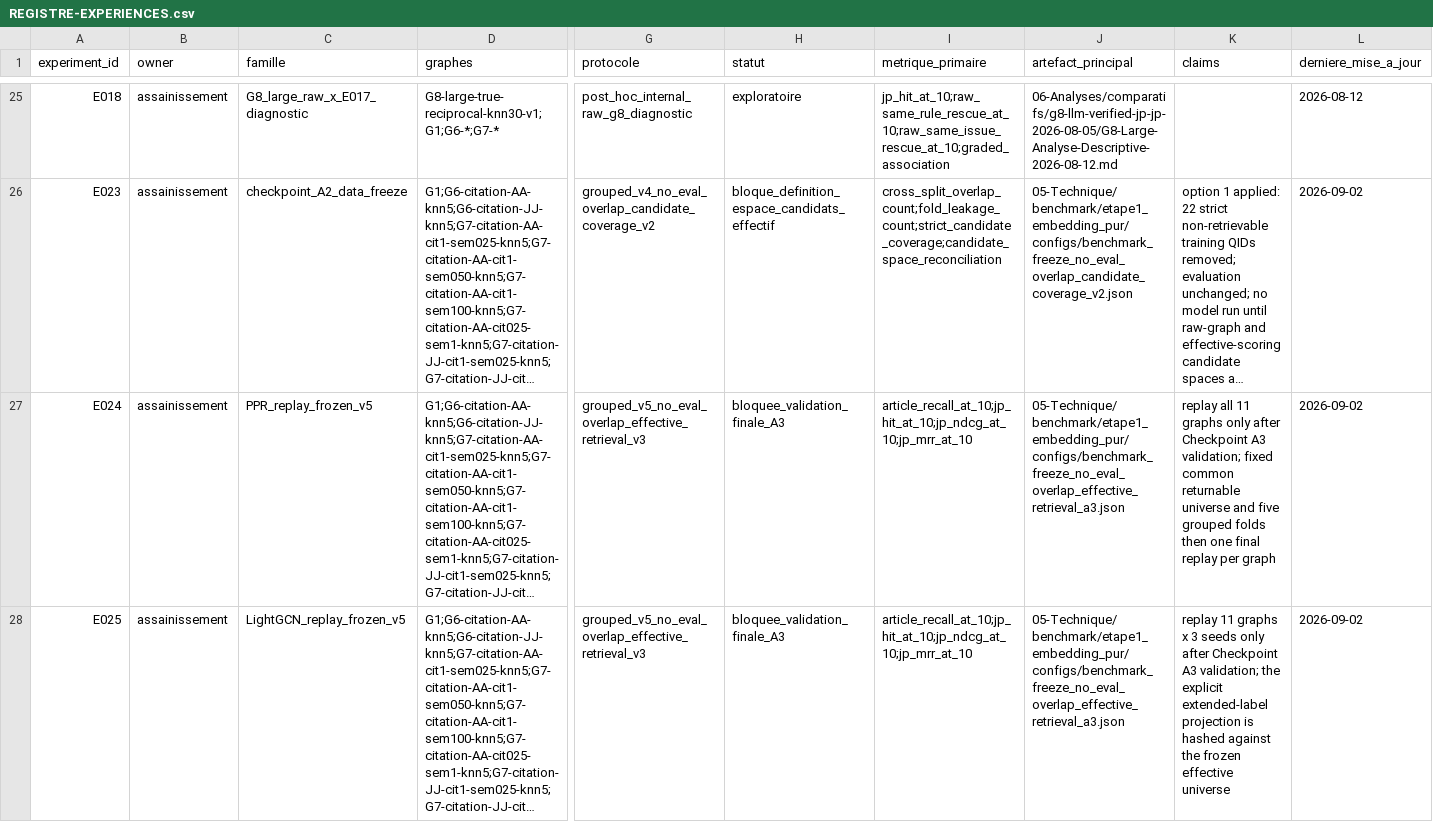
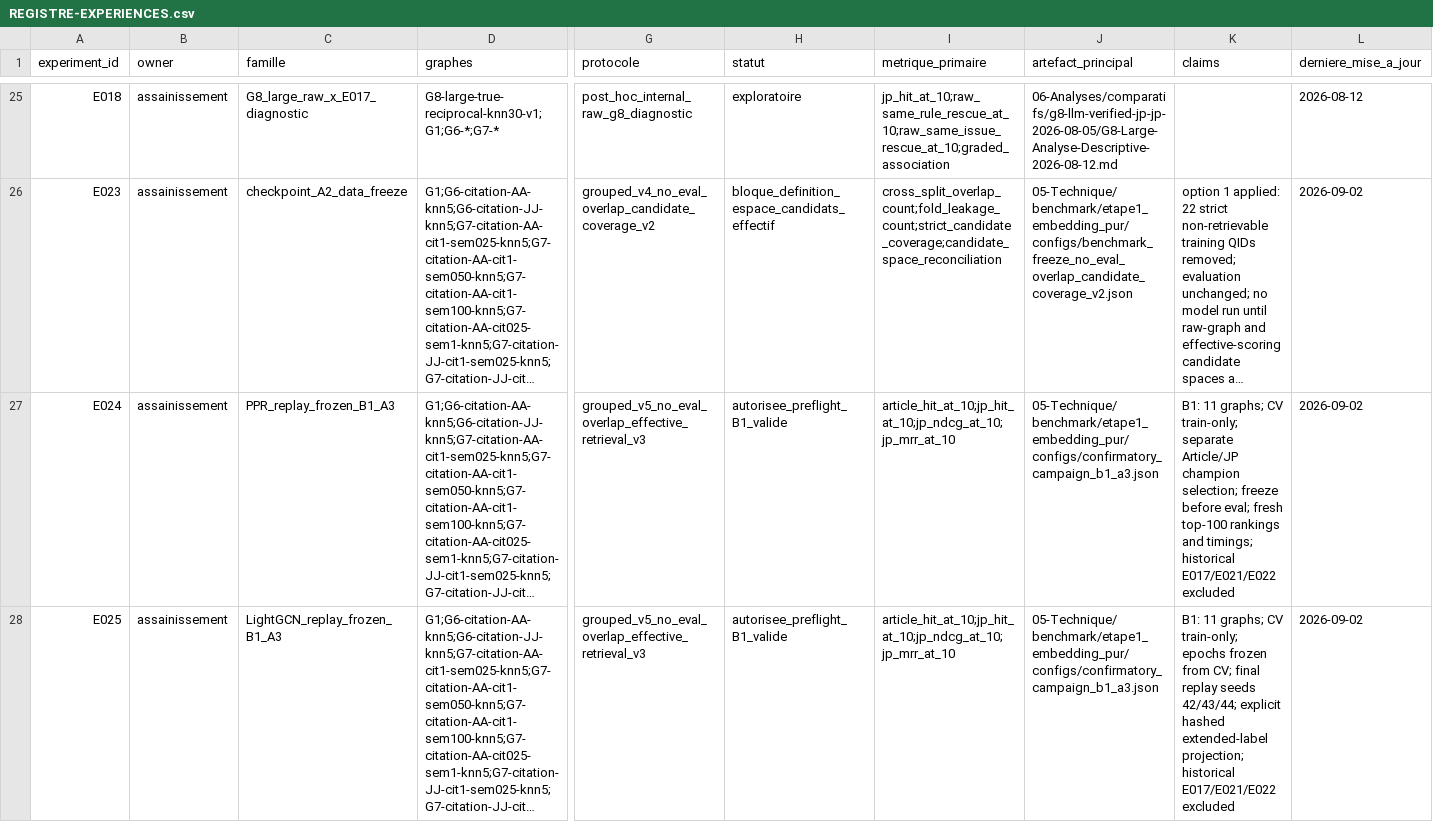
Before and after one commit to matt-kaep/legal_knowledge_graph, a CSV file: 01-Projet/paper-control/REGISTRE-EXPERIENCES.csv, drawn as a sheet; only a part is shown, gaps mark what is left out; long unchanged cells end in …; the diff covers the shown part only; the diff names each change by its address in the sheet, - before the commit and + after, or states it on an @@ line.

```diff
--- a/01-Projet/paper-control/REGISTRE-EXPERIENCES.csv
+++ b/01-Projet/paper-control/REGISTRE-EXPERIENCES.csv
-C27 (famille): PPR_replay_frozen_v5
+C27 (famille): PPR_replay_frozen_B1_A3
-H27:H28 (statut): bloquee_validation_finale_A3
+H27:H28 (statut): autorisee_preflight_B1_valide
-I27:I28 (metrique_primaire): article_recall_at_10;jp_hit_at_10;jp_ndcg_at_10;jp_mrr_at_10
+I27:I28 (metrique_primaire): article_hit_at_10;jp_hit_at_10;jp_ndcg_at_10;jp_mrr_at_10
-J27:J28 (artefact_principal): 05-Technique/benchmark/etape1_embedding_pur/configs/benchmark_freeze_no_eval_overlap_effective_retrieval_a3.json
+J27:J28 (artefact_principal): 05-Technique/benchmark/etape1_embedding_pur/configs/confirmatory_campaign_b1_a3.json
-K27 (claims): replay all 11 graphs only after Checkpoint A3 validation; fixed common returnable universe and five grouped folds then one final replay per graph
+K27 (claims): B1: 11 graphs; CV train-only; separate Article/JP champion selection; freeze before eval; fresh top-100 rankings and timings; historical E017/E021/E022 excluded
-C28 (famille): LightGCN_replay_frozen_v5
+C28 (famille): LightGCN_replay_frozen_B1_A3
-K28 (claims): replay 11 graphs x 3 seeds only after Checkpoint A3 validation; the explicit extended-label projection is hashed against the frozen effective universe
+K28 (claims): B1: 11 graphs; CV train-only; epochs frozen from CV; final replay seeds 42/43/44; explicit hashed extended-label projection; historical E017/E021/E022 excluded
```
Also changed, not shown: 15 edited cells elsewhere in this file, 01-Projet/paper-control/REGISTRE-RESULTATS.csv, 13 other files.
